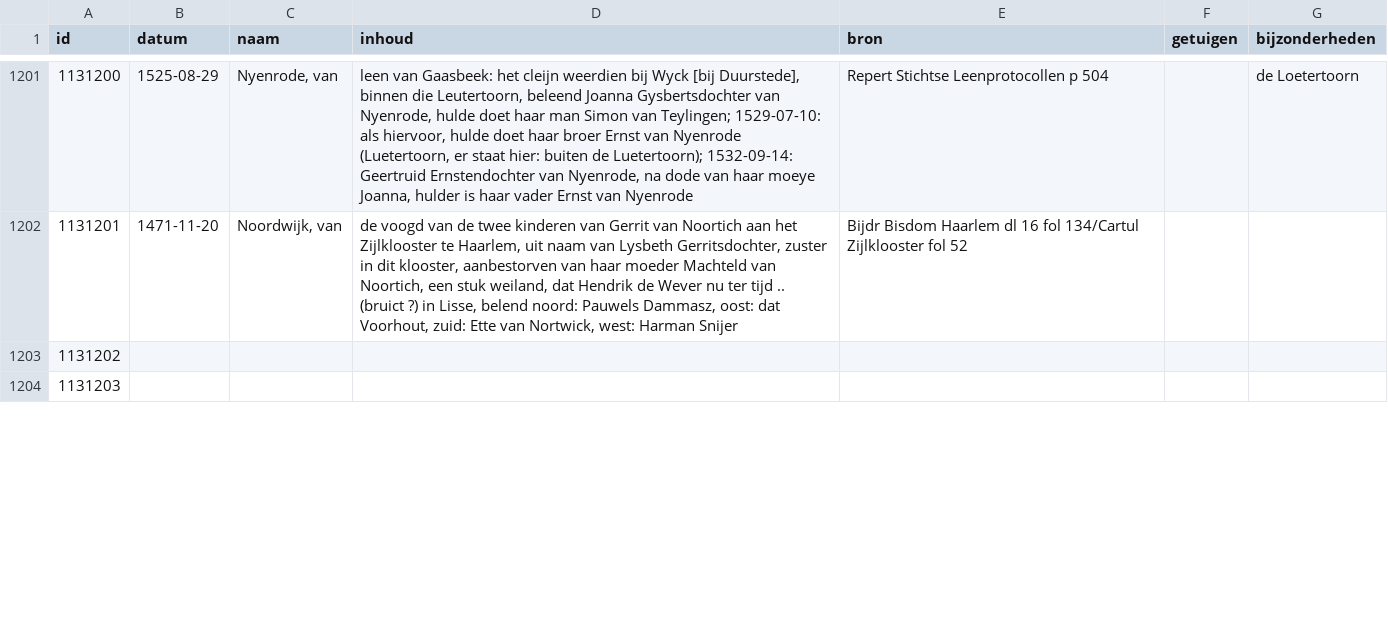
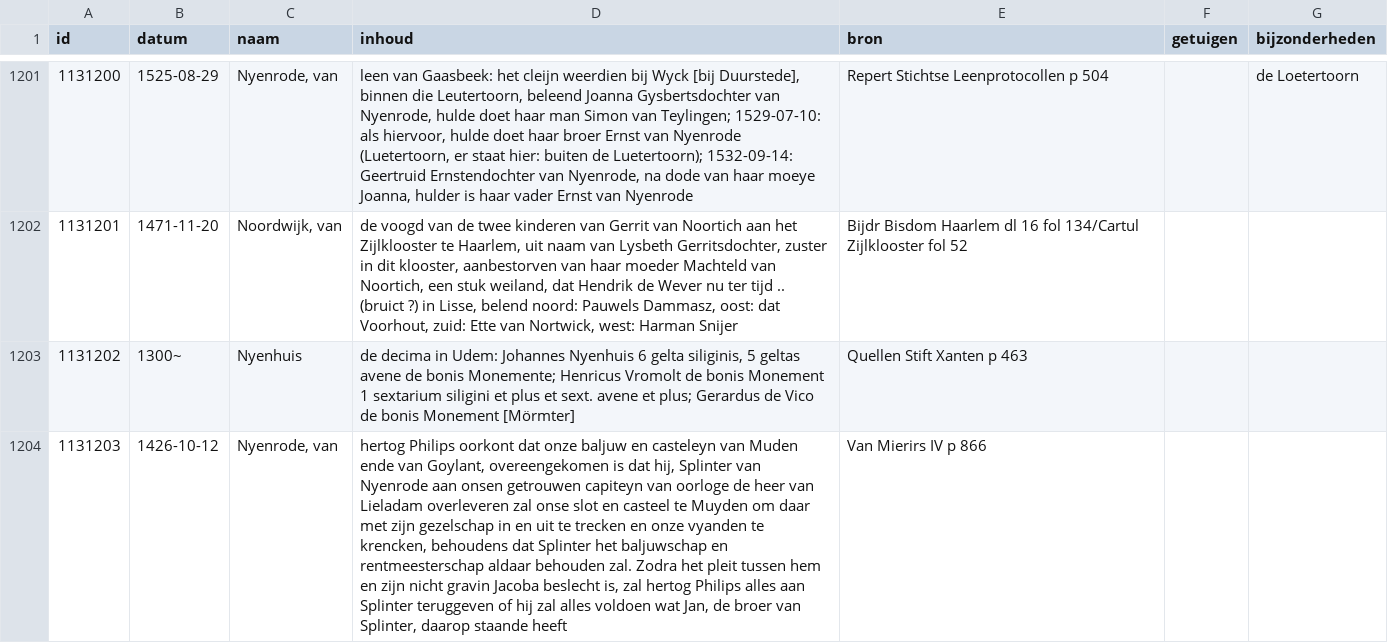
Before and after one commit to collectiegroesbeek/collectiegroesbeek-data, a CSV file: Coll Gr N O.csv, drawn as a sheet; only a part is shown, gaps mark what is left out; the diff covers the shown part only; the diff names each change by its address in the sheet, - before the commit and + after, or states it on an @@ line.

```diff
--- a/Coll Gr N O.csv
+++ b/Coll Gr N O.csv
-B1203 (datum): (empty)
+B1203 (datum): 1300~
-C1203 (naam): (empty)
+C1203 (naam): Nyenhuis
-D1203 (inhoud): (empty)
+D1203 (inhoud): de decima in Udem: Johannes Nyenhuis 6 gelta siliginis, 5 geltas avene de bonis Monemente; Henricus Vromolt de bonis Monement 1 sextarium siligini et plus et sext. avene et plus; Gerardus de Vico de bonis Monement [Mörmter]
-E1203 (bron): (empty)
+E1203 (bron): Quellen Stift Xanten p 463
-B1204 (datum): (empty)
+B1204 (datum): 1426-10-12
-C1204 (naam): (empty)
+C1204 (naam): Nyenrode, van
-D1204 (inhoud): (empty)
+D1204 (inhoud): hertog Philips oorkont dat onze baljuw en casteleyn van Muden ende van Goylant, overeengekomen is dat hij, Splinter van Nyenrode aan onsen getrouwen capiteyn van oorloge de heer van Lieladam overleveren zal onse slot en casteel te Muyden om daar met zijn gezelschap in en uit te trecken en onze vyanden te krencken, behoudens dat Splinter het baljuwschap en rentmeesterschap aldaar behouden zal. Zodra het pleit tussen hem en zijn nicht gravin Jacoba beslecht is, zal hertog Philips alles aan Splinter teruggeven of hij zal alles voldoen wat Jan, de broer van Splinter, daarop staande heeft
-E1204 (bron): (empty)
+E1204 (bron): Van Mierirs IV p 866
```
Also changed, not shown: 19 edited cells elsewhere in this file, Coll Gr M.csv, Coll Gr P Q.csv, 14 other files.
